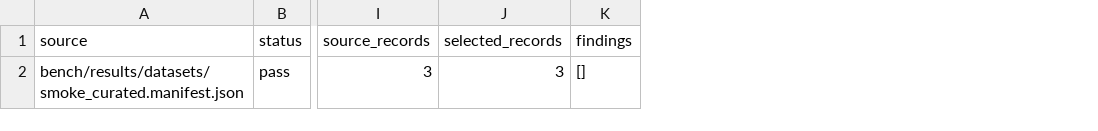
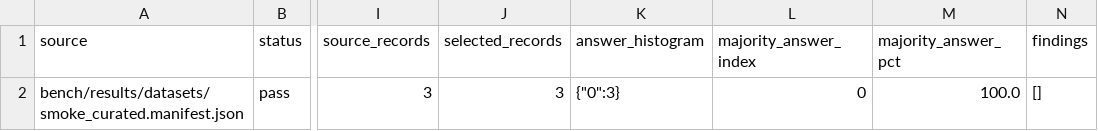
Before and after one commit to daniel-mf-92/holyc-inference, a CSV file: bench/results/datasets/dataset_provenance_audit_latest.csv, drawn as a sheet; only a part is shown, gaps mark what is left out; the diff names each change by its address in the sheet, - before the commit and + after, or states it on an @@ line.

```diff
--- a/bench/results/datasets/dataset_provenance_audit_latest.csv
+++ b/bench/results/datasets/dataset_provenance_audit_latest.csv
+column K (answer_histogram), row 2: {"0":3}
+column L (majority_answer_index), row 2: 0
+column M (majority_answer_pct), row 2: 100.0
```
Also changed, not shown: 5 other files.
